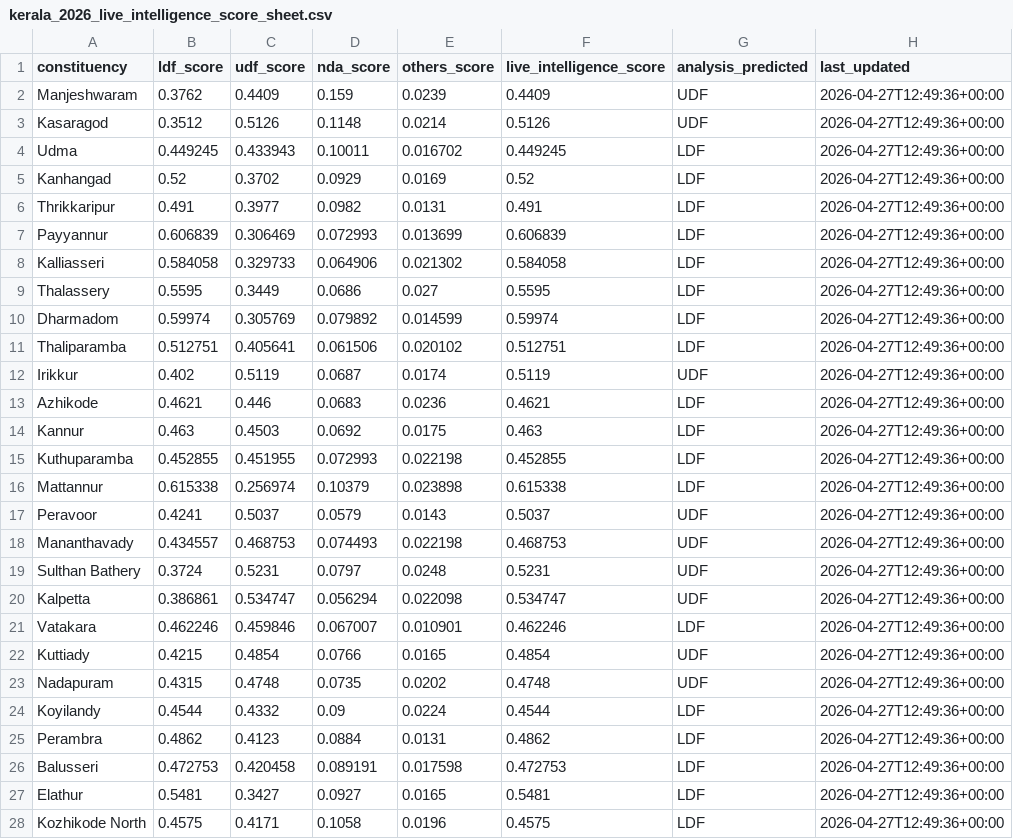
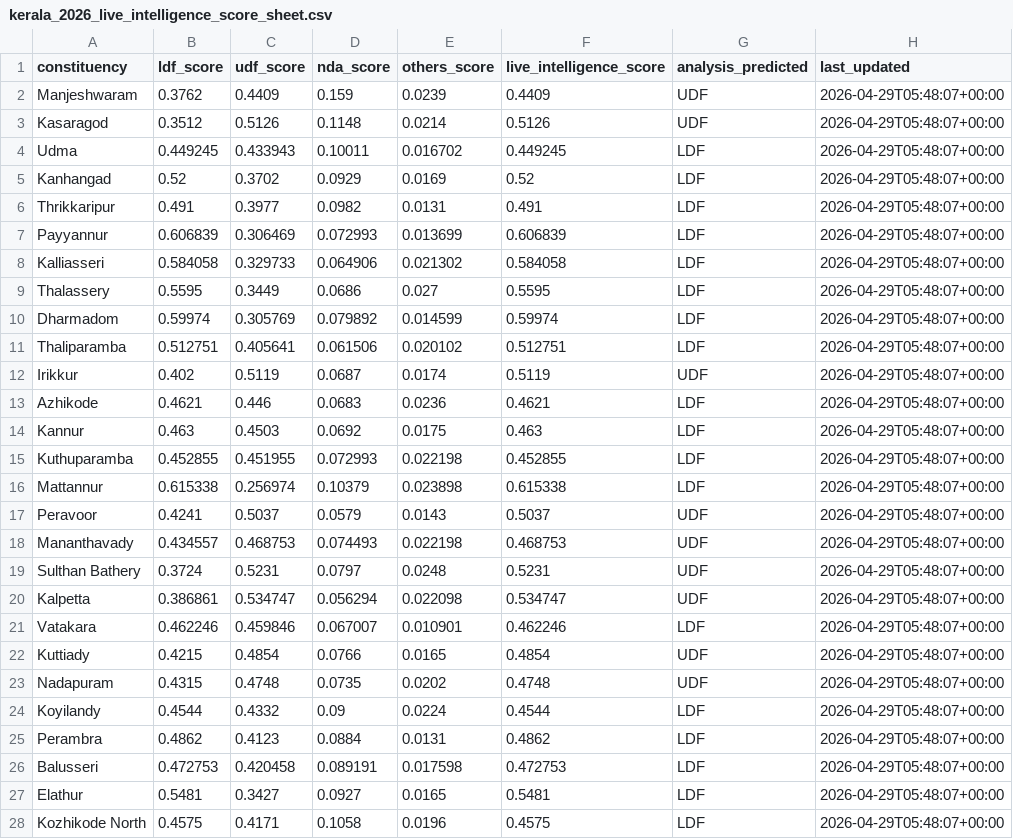
Before and after one commit to HashTech113/Election_Prediction, a CSV file: backend/kerala/data/csv/kerala_2026_live_intelligence_score_sheet.csv, drawn as a sheet; only a part is shown; the diff covers the shown part only.

```diff
--- a/backend/kerala/data/csv/kerala_2026_live_intelligence_score_sheet.csv
+++ b/backend/kerala/data/csv/kerala_2026_live_intelligence_score_sheet.csv
@@ -1,28 +1,28 @@
 constituency,ldf_score,udf_score,nda_score,others_score,live_intelligence_score,analysis_predicted,last_updated
-Manjeshwaram,0.3762,0.4409,0.159,0.0239,0.4409,UDF,2026-04-27T12:49:36+00:00
-Kasaragod,0.3512,0.5126,0.1148,0.0214,0.5126,UDF,2026-04-27T12:49:36+00:00
-Udma,0.449245,0.433943,0.10011,0.016702,0.449245,LDF,2026-04-27T12:49:36+00:00
-Kanhangad,0.52,0.3702,0.0929,0.0169,0.52,LDF,2026-04-27T12:49:36+00:00
-Thrikkaripur,0.491,0.3977,0.0982,0.0131,0.491,LDF,2026-04-27T12:49:36+00:00
-Payyannur,0.606839,0.306469,0.072993,0.013699,0.606839,LDF,2026-04-27T12:49:36+00:00
-Kalliasseri,0.584058,0.329733,0.064906,0.021302,0.584058,LDF,2026-04-27T12:49:36+00:00
-Thalassery,0.5595,0.3449,0.0686,0.027,0.5595,LDF,2026-04-27T12:49:36+00:00
-Dharmadom,0.59974,0.305769,0.079892,0.014599,0.59974,LDF,2026-04-27T12:49:36+00:00
-Thaliparamba,0.512751,0.405641,0.061506,0.020102,0.512751,LDF,2026-04-27T12:49:36+00:00
-Irikkur,0.402,0.5119,0.0687,0.0174,0.5119,UDF,2026-04-27T12:49:36+00:00
-Azhikode,0.4621,0.446,0.0683,0.0236,0.4621,LDF,2026-04-27T12:49:36+00:00
-Kannur,0.463,0.4503,0.0692,0.0175,0.463,LDF,2026-04-27T12:49:36+00:00
-Kuthuparamba,0.452855,0.451955,0.072993,0.022198,0.452855,LDF,2026-04-27T12:49:36+00:00
-Mattannur,0.615338,0.256974,0.10379,0.023898,0.615338,LDF,2026-04-27T12:49:36+00:00
-Peravoor,0.4241,0.5037,0.0579,0.0143,0.5037,UDF,2026-04-27T12:49:36+00:00
-Mananthavady,0.434557,0.468753,0.074493,0.022198,0.468753,UDF,2026-04-27T12:49:36+00:00
-Sulthan Bathery,0.3724,0.5231,0.0797,0.0248,0.5231,UDF,2026-04-27T12:49:36+00:00
-Kalpetta,0.386861,0.534747,0.056294,0.022098,0.534747,UDF,2026-04-27T12:49:36+00:00
-Vatakara,0.462246,0.459846,0.067007,0.010901,0.462246,LDF,2026-04-27T12:49:36+00:00
-Kuttiady,0.4215,0.4854,0.0766,0.0165,0.4854,UDF,2026-04-27T12:49:36+00:00
-Nadapuram,0.4315,0.4748,0.0735,0.0202,0.4748,UDF,2026-04-27T12:49:36+00:00
-Koyilandy,0.4544,0.4332,0.09,0.0224,0.4544,LDF,2026-04-27T12:49:36+00:00
-Perambra,0.4862,0.4123,0.0884,0.0131,0.4862,LDF,2026-04-27T12:49:36+00:00
-Balusseri,0.472753,0.420458,0.089191,0.017598,0.472753,LDF,2026-04-27T12:49:36+00:00
-Elathur,0.5481,0.3427,0.0927,0.0165,0.5481,LDF,2026-04-27T12:49:36+00:00
-Kozhikode North,0.4575,0.4171,0.1058,0.0196,0.4575,LDF,2026-04-27T12:49:36+00:00
+Manjeshwaram,0.3762,0.4409,0.159,0.0239,0.4409,UDF,2026-04-29T05:48:07+00:00
+Kasaragod,0.3512,0.5126,0.1148,0.0214,0.5126,UDF,2026-04-29T05:48:07+00:00
+Udma,0.449245,0.433943,0.10011,0.016702,0.449245,LDF,2026-04-29T05:48:07+00:00
+Kanhangad,0.52,0.3702,0.0929,0.0169,0.52,LDF,2026-04-29T05:48:07+00:00
+Thrikkaripur,0.491,0.3977,0.0982,0.0131,0.491,LDF,2026-04-29T05:48:07+00:00
+Payyannur,0.606839,0.306469,0.072993,0.013699,0.606839,LDF,2026-04-29T05:48:07+00:00
+Kalliasseri,0.584058,0.329733,0.064906,0.021302,0.584058,LDF,2026-04-29T05:48:07+00:00
+Thalassery,0.5595,0.3449,0.0686,0.027,0.5595,LDF,2026-04-29T05:48:07+00:00
+Dharmadom,0.59974,0.305769,0.079892,0.014599,0.59974,LDF,2026-04-29T05:48:07+00:00
+Thaliparamba,0.512751,0.405641,0.061506,0.020102,0.512751,LDF,2026-04-29T05:48:07+00:00
+Irikkur,0.402,0.5119,0.0687,0.0174,0.5119,UDF,2026-04-29T05:48:07+00:00
+Azhikode,0.4621,0.446,0.0683,0.0236,0.4621,LDF,2026-04-29T05:48:07+00:00
+Kannur,0.463,0.4503,0.0692,0.0175,0.463,LDF,2026-04-29T05:48:07+00:00
+Kuthuparamba,0.452855,0.451955,0.072993,0.022198,0.452855,LDF,2026-04-29T05:48:07+00:00
+Mattannur,0.615338,0.256974,0.10379,0.023898,0.615338,LDF,2026-04-29T05:48:07+00:00
+Peravoor,0.4241,0.5037,0.0579,0.0143,0.5037,UDF,2026-04-29T05:48:07+00:00
+Mananthavady,0.434557,0.468753,0.074493,0.022198,0.468753,UDF,2026-04-29T05:48:07+00:00
+Sulthan Bathery,0.3724,0.5231,0.0797,0.0248,0.5231,UDF,2026-04-29T05:48:07+00:00
+Kalpetta,0.386861,0.534747,0.056294,0.022098,0.534747,UDF,2026-04-29T05:48:07+00:00
+Vatakara,0.462246,0.459846,0.067007,0.010901,0.462246,LDF,2026-04-29T05:48:07+00:00
+Kuttiady,0.4215,0.4854,0.0766,0.0165,0.4854,UDF,2026-04-29T05:48:07+00:00
+Nadapuram,0.4315,0.4748,0.0735,0.0202,0.4748,UDF,2026-04-29T05:48:07+00:00
+Koyilandy,0.4544,0.4332,0.09,0.0224,0.4544,LDF,2026-04-29T05:48:07+00:00
+Perambra,0.4862,0.4123,0.0884,0.0131,0.4862,LDF,2026-04-29T05:48:07+00:00
+Balusseri,0.472753,0.420458,0.089191,0.017598,0.472753,LDF,2026-04-29T05:48:07+00:00
+Elathur,0.5481,0.3427,0.0927,0.0165,0.5481,LDF,2026-04-29T05:48:07+00:00
+Kozhikode North,0.4575,0.4171,0.1058,0.0196,0.4575,LDF,2026-04-29T05:48:07+00:00
```
Also changed, not shown: 113 edited cells elsewhere in this file, backend/kerala/data/csv/kerala_2026_final_prediction_score.csv, backend/kerala/data/csv/kerala_2026_long_term_trend_sheet.csv, 12 other files.
